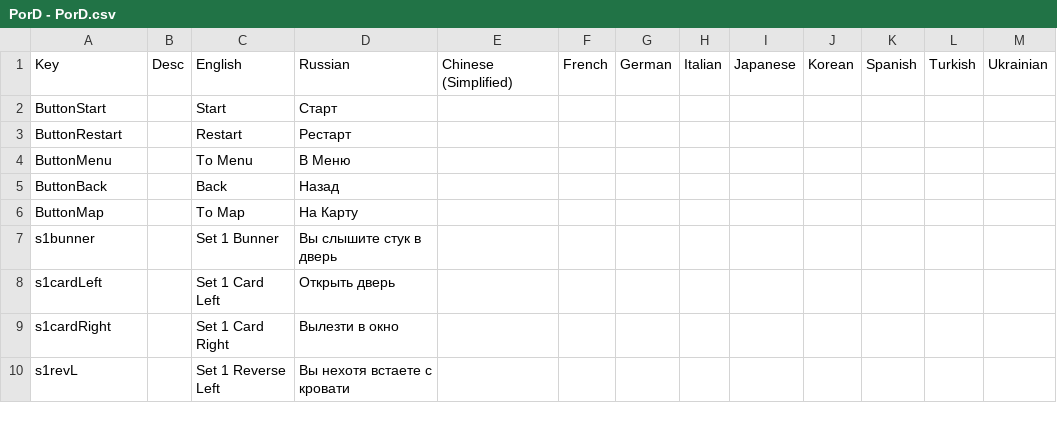
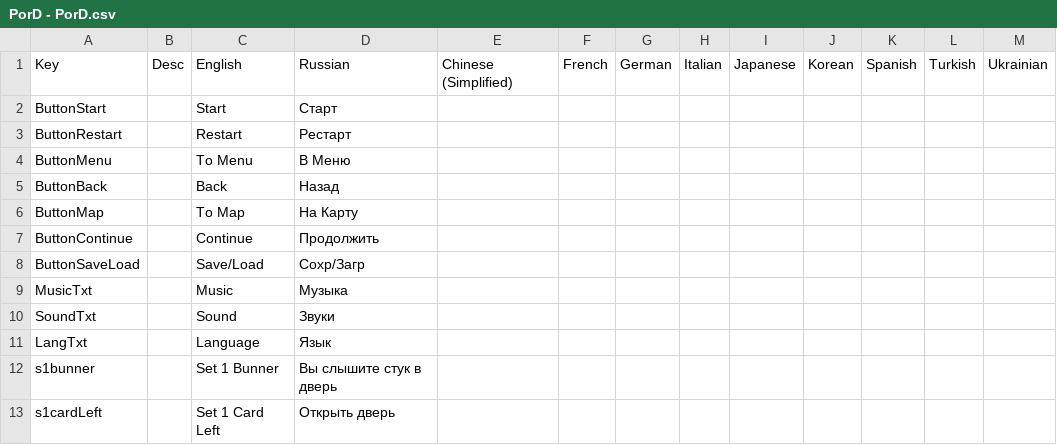
Before and after one commit to Shlembert/CardProject, a CSV file: Assets/Resources/PorD - PorD.csv, drawn as a sheet; only a part is shown; the shorter side is filled out with more unchanged rows; the diff names each change by its address in the sheet, - before the commit and + after, or states it on an @@ line.

```diff
--- a/Assets/Resources/PorD - PorD.csv
+++ b/Assets/Resources/PorD - PorD.csv
+row 7: ButtonContinue |  | Continue | Продолжить
+row 8: ButtonSaveLoad |  | Save/Load | Сохр/Загр
+row 9: MusicTxt |  | Music | Музыка
+row 10: SoundTxt |  | Sound | Звуки
+row 11: LangTxt |  | Language | Язык
```
Also changed, not shown: 12 other files.
